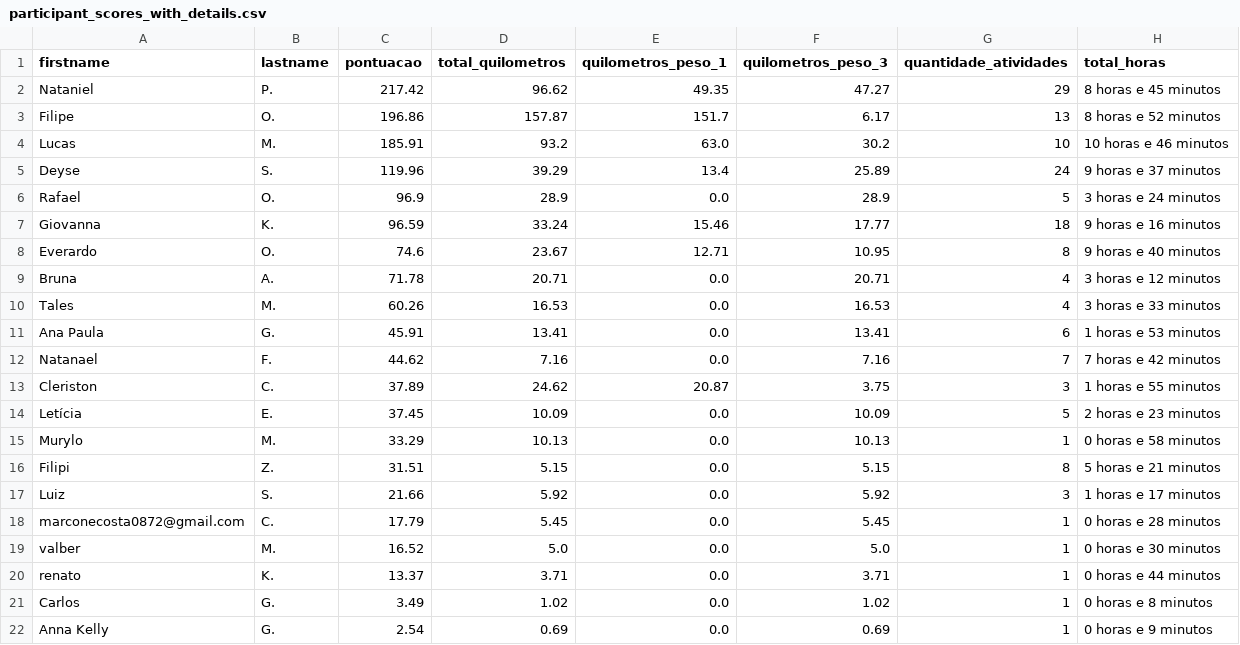
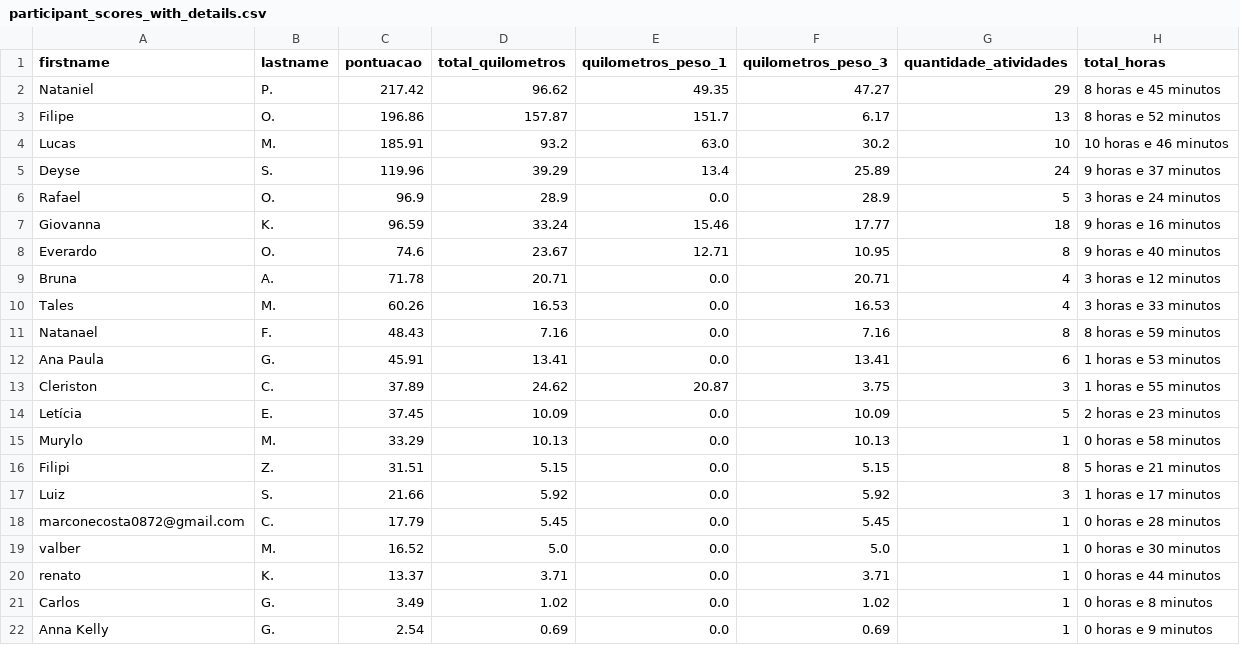
Before and after one commit to test7373/python-strava-champion, a CSV file: participant_scores_with_details.csv, drawn as a sheet; removed rows and columns are numbered as before the commit, all else as after; the diff names each change by its address in the sheet, - before the commit and + after, or states it on an @@ line.

```diff
--- a/participant_scores_with_details.csv
+++ b/participant_scores_with_details.csv
+row 11: Natanael | F. | 48.43 | 7.16 | 0.0 | 7.16 | 8 | 8 horas e 59 minutos
-row 12: Natanael | F. | 44.62 | 7.16 | 0.0 | 7.16 | 7 | 7 horas e 42 minutos
```
Also changed, not shown: unique_activities.csv, unique_activities_old.csv, 1 other file.
